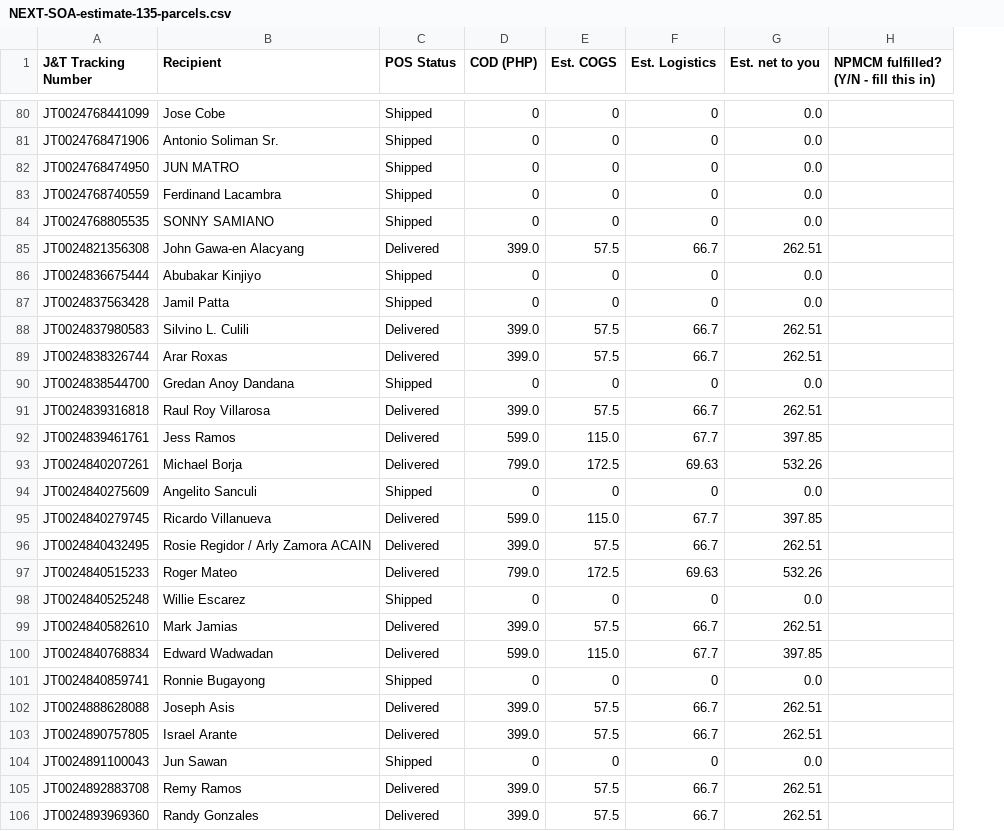
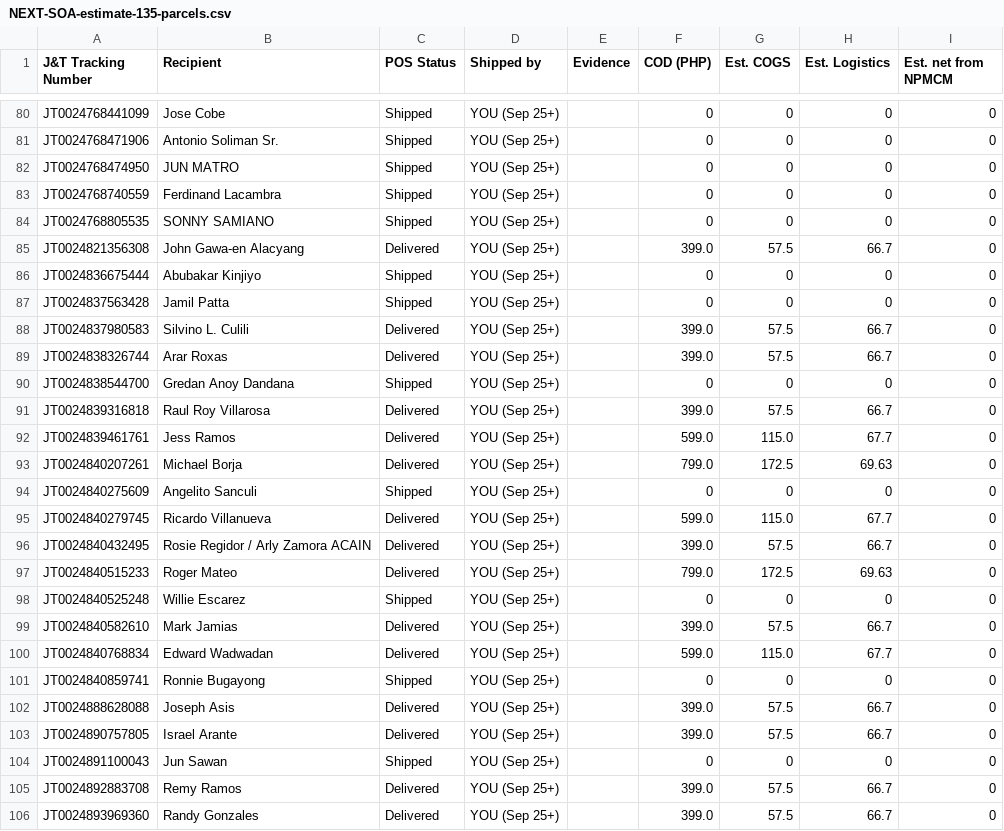
Before and after one commit to lemartobsenares27-ship-it/DIGILEX, a CSV file: NEXT-SOA-estimate-135-parcels.csv, drawn as a sheet; only a part is shown, gaps mark what is left out; removed rows and columns are numbered as before the commit, all else as after; the diff covers the shown part only; the diff names each change by its address in the sheet, - before the commit and + after, or states it on an @@ line.

```diff
--- a/NEXT-SOA-estimate-135-parcels.csv
+++ b/NEXT-SOA-estimate-135-parcels.csv
+column D (Shipped by), rows 80-106: all YOU (Sep 25+)
+column E (Evidence), empty
-column H, row 1: NPMCM fulfilled? (Y/N - fill this in)
-I1: Est. net to you
+I1: Est. net from NPMCM
-I80:I84 (Est. net from NPMCM): 0.0
+I80:I84 (Est. net from NPMCM): 0
-I85 (Est. net from NPMCM): 262.51
+I85 (Est. net from NPMCM): 0
-I86:I87 (Est. net from NPMCM): 0.0
+I86:I87 (Est. net from NPMCM): 0
-I88:I89 (Est. net from NPMCM): 262.51
+I88:I89 (Est. net from NPMCM): 0
-I90 (Est. net from NPMCM): 0.0
+I90 (Est. net from NPMCM): 0
-I91 (Est. net from NPMCM): 262.51
+I91 (Est. net from NPMCM): 0
-I92 (Est. net from NPMCM): 397.85
+I92 (Est. net from NPMCM): 0
-I93 (Est. net from NPMCM): 532.26
+I93 (Est. net from NPMCM): 0
-I94 (Est. net from NPMCM): 0.0
+I94 (Est. net from NPMCM): 0
-I95 (Est. net from NPMCM): 397.85
+I95 (Est. net from NPMCM): 0
-I96 (Est. net from NPMCM): 262.51
+I96 (Est. net from NPMCM): 0
-I97 (Est. net from NPMCM): 532.26
+I97 (Est. net from NPMCM): 0
-I98 (Est. net from NPMCM): 0.0
+I98 (Est. net from NPMCM): 0
-I99 (Est. net from NPMCM): 262.51
+I99 (Est. net from NPMCM): 0
-I100 (Est. net from NPMCM): 397.85
+I100 (Est. net from NPMCM): 0
-I101 (Est. net from NPMCM): 0.0
+I101 (Est. net from NPMCM): 0
-I102:I103 (Est. net from NPMCM): 262.51
+I102:I103 (Est. net from NPMCM): 0
-I104 (Est. net from NPMCM): 0.0
+I104 (Est. net from NPMCM): 0
-I105:I106 (Est. net from NPMCM): 262.51
+I105:I106 (Est. net from NPMCM): 0
```
Also changed, not shown: 2 added rows, 1 removed row and 57 edited cells elsewhere in this file.
